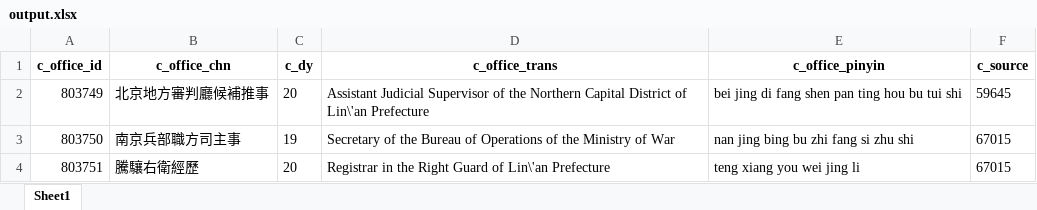
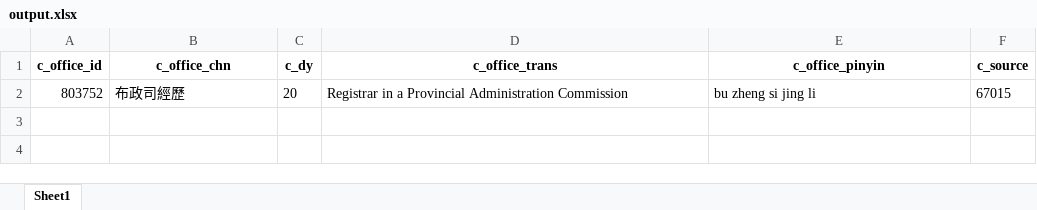
Before and after one commit to cbdb-project/create-new-office-titles-for-cbdb, an Excel workbook: output.xlsx, sheet Sheet1, drawn as a sheet; values as stored, in another font and other column widths than the file's, no borders; removed rows and columns are numbered as before the commit, all else as after; the diff names each change by its address in the sheet, - before the commit and + after, or states it on an @@ line.

```diff
--- a/output.xlsx (sheet Sheet1)
+++ b/output.xlsx (sheet Sheet1)
-row 2: 803749 | 北京地方審判廳候補推事 | 20 | Assistant Judicial Supervisor of the Northern Capital District of Lin\'an Prefecture | bei jing di fang shen pan ting hou bu tui shi | 59645
-row 3: 803750 | 南京兵部職方司主事 | 19 | Secretary of the Bureau of Operations of the Ministry of War | nan jing bing bu zhi fang si zhu shi | 67015
-row 4: 803751 | 騰驤右衛經歷 | 20 | Registrar in the Right Guard of Lin\'an Prefecture | teng xiang you wei jing li | 67015
+row 2: 803752 | 布政司經歷 | 20 | Registrar in a Provincial Administration Commission | bu zheng si jing li | 67015
```
Also changed, not shown: 3 other files.
